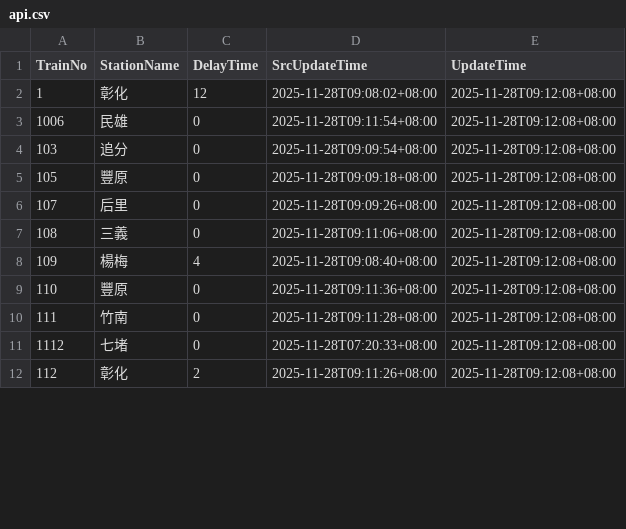
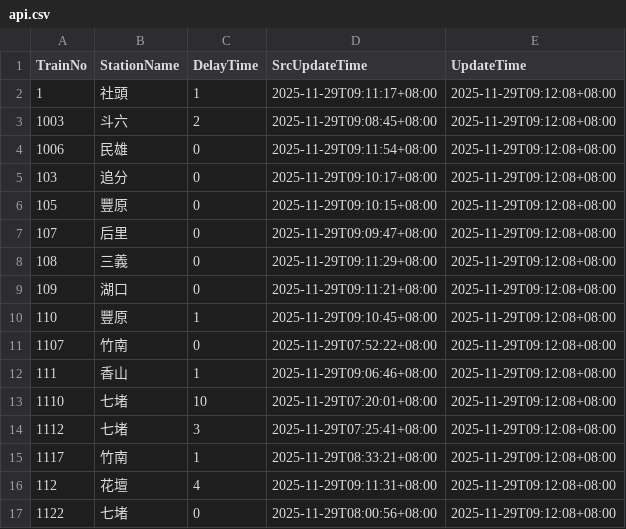
Before and after one commit to funfun0912/Open-Platform-Software-Mid, a CSV file: api.csv, drawn as a sheet; only a part is shown; the diff covers the shown part only.

Commit message:
Update data

```diff
--- a/api.csv
+++ b/api.csv
@@ -1,12 +1,17 @@
 TrainNo,StationName,DelayTime,SrcUpdateTime,UpdateTime
-1,彰化,12,2025-11-28T09:08:02+08:00,2025-11-28T09:12:08+08:00
-1006,民雄,0,2025-11-28T09:11:54+08:00,2025-11-28T09:12:08+08:00
-103,追分,0,2025-11-28T09:09:54+08:00,2025-11-28T09:12:08+08:00
-105,豐原,0,2025-11-28T09:09:18+08:00,2025-11-28T09:12:08+08:00
-107,后里,0,2025-11-28T09:09:26+08:00,2025-11-28T09:12:08+08:00
-108,三義,0,2025-11-28T09:11:06+08:00,2025-11-28T09:12:08+08:00
-109,楊梅,4,2025-11-28T09:08:40+08:00,2025-11-28T09:12:08+08:00
-110,豐原,0,2025-11-28T09:11:36+08:00,2025-11-28T09:12:08+08:00
-111,竹南,0,2025-11-28T09:11:28+08:00,2025-11-28T09:12:08+08:00
-1112,七堵,0,2025-11-28T07:20:33+08:00,2025-11-28T09:12:08+08:00
-112,彰化,2,2025-11-28T09:11:26+08:00,2025-11-28T09:12:08+08:00
+1,社頭,1,2025-11-29T09:11:17+08:00,2025-11-29T09:12:08+08:00
+1003,斗六,2,2025-11-29T09:08:45+08:00,2025-11-29T09:12:08+08:00
+1006,民雄,0,2025-11-29T09:11:54+08:00,2025-11-29T09:12:08+08:00
+103,追分,0,2025-11-29T09:10:17+08:00,2025-11-29T09:12:08+08:00
+105,豐原,0,2025-11-29T09:10:15+08:00,2025-11-29T09:12:08+08:00
+107,后里,0,2025-11-29T09:09:47+08:00,2025-11-29T09:12:08+08:00
+108,三義,0,2025-11-29T09:11:29+08:00,2025-11-29T09:12:08+08:00
+109,湖口,0,2025-11-29T09:11:21+08:00,2025-11-29T09:12:08+08:00
+110,豐原,1,2025-11-29T09:10:45+08:00,2025-11-29T09:12:08+08:00
+1107,竹南,0,2025-11-29T07:52:22+08:00,2025-11-29T09:12:08+08:00
+111,香山,1,2025-11-29T09:06:46+08:00,2025-11-29T09:12:08+08:00
+1110,七堵,10,2025-11-29T07:20:01+08:00,2025-11-29T09:12:08+08:00
+1112,七堵,3,2025-11-29T07:25:41+08:00,2025-11-29T09:12:08+08:00
+1117,竹南,1,2025-11-29T08:33:21+08:00,2025-11-29T09:12:08+08:00
+112,花壇,4,2025-11-29T09:11:31+08:00,2025-11-29T09:12:08+08:00
+1122,七堵,0,2025-11-29T08:00:56+08:00,2025-11-29T09:12:08+08:00
```
Also changed, not shown: 3 added rows, 8 removed rows and 32 edited cells elsewhere in this file.
